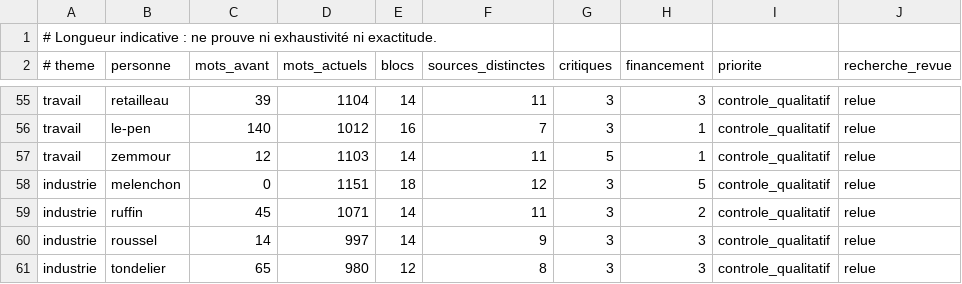
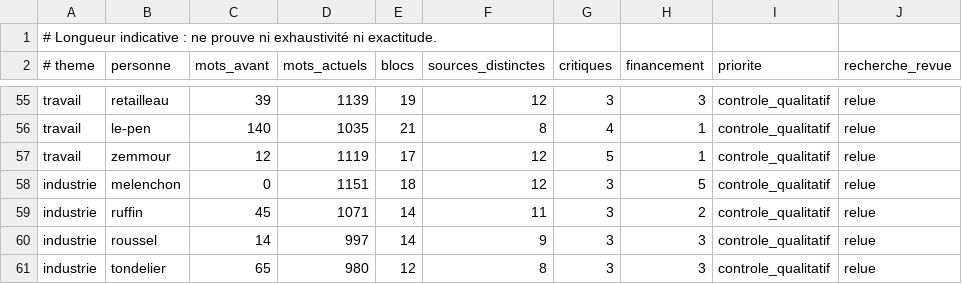
Before and after one commit to adrienconrath/pourquivoter, a TSV file: data/audit-couverture.tsv, drawn as a sheet; only a part is shown, gaps mark what is left out; the diff covers the shown part only; the diff names each change by its address in the sheet, - before the commit and + after, or states it on an @@ line.

```diff
--- a/data/audit-couverture.tsv
+++ b/data/audit-couverture.tsv
-D55 (mots_actuels): 1104
+D55 (mots_actuels): 1139
-E55 (blocs): 14
+E55 (blocs): 19
-F55 (sources_distinctes): 11
+F55 (sources_distinctes): 12
-D56 (mots_actuels): 1012
+D56 (mots_actuels): 1035
-E56 (blocs): 16
+E56 (blocs): 21
-F56 (sources_distinctes): 7
+F56 (sources_distinctes): 8
-G56 (critiques): 3
+G56 (critiques): 4
-D57 (mots_actuels): 1103
+D57 (mots_actuels): 1119
-E57 (blocs): 14
+E57 (blocs): 17
-F57 (sources_distinctes): 11
+F57 (sources_distinctes): 12
```
Also changed, not shown: 31 edited cells elsewhere in this file, 4 other files.
